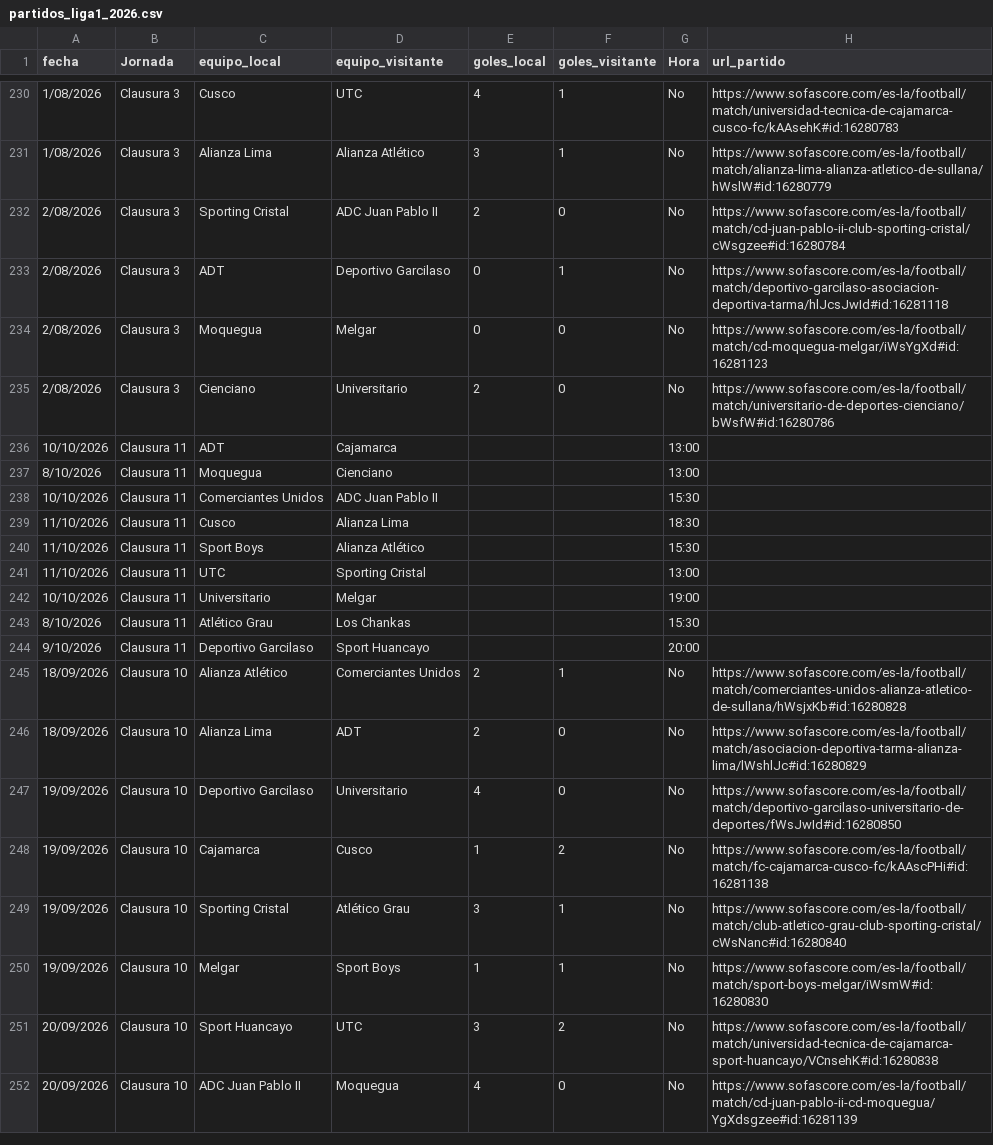
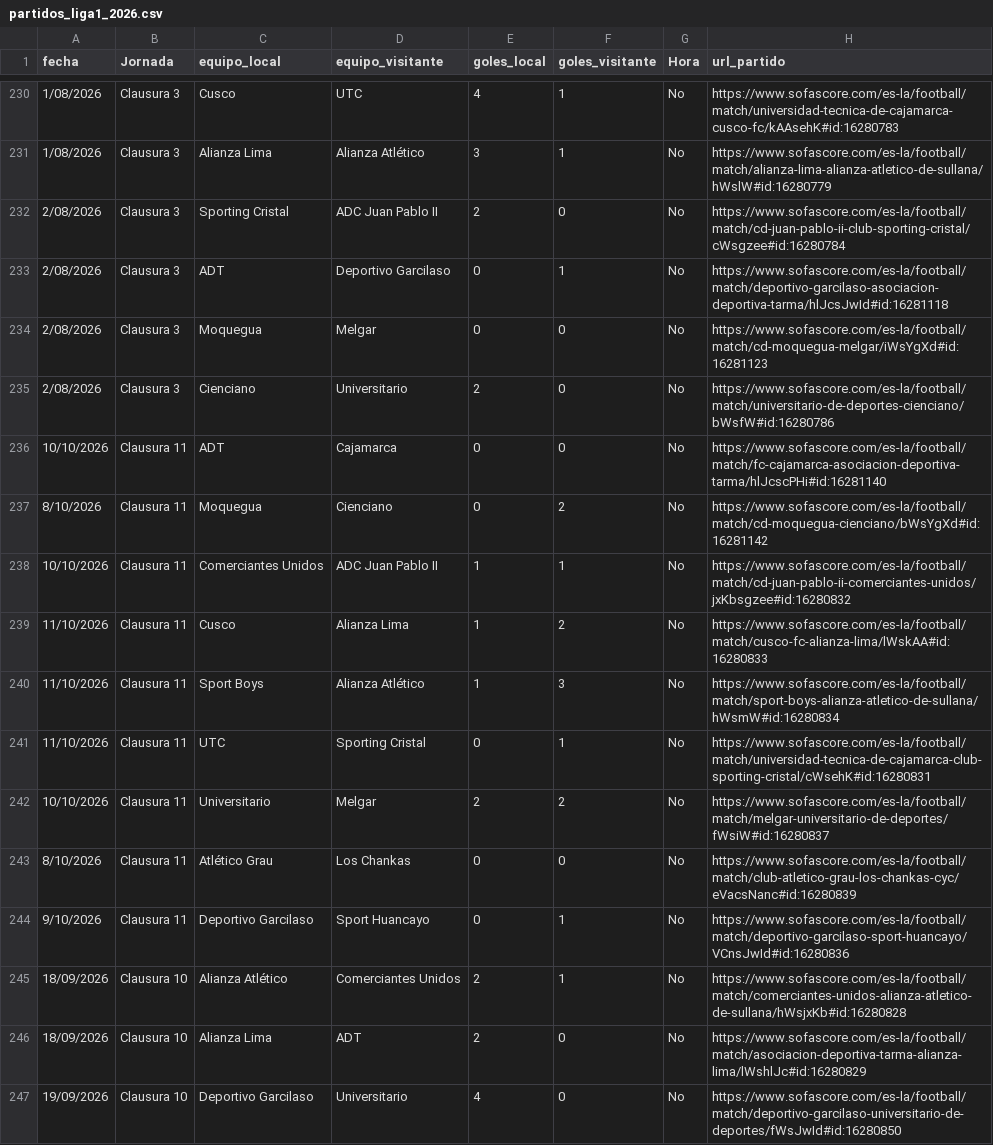
Before and after one commit to iJoseAntonio/ligas_futbol_predictor, a CSV file: back/data/partidos_liga1_2026.csv, drawn as a sheet; only a part is shown, gaps mark what is left out; the shorter side is filled out with more unchanged rows.

```diff
--- a/back/data/partidos_liga1_2026.csv
+++ b/back/data/partidos_liga1_2026.csv
@@ -235,11 +235,11 @@
 2/08/2026;Clausura 3;Cienciano;Universitario;2;0;No;https://www.sofascore.com/es-la/football/match/universitario-de-deportes-cienciano/bWsfW#id:16280786
-10/10/2026;Clausura 11;ADT;Cajamarca;;;13:00;
-8/10/2026;Clausura 11;Moquegua;Cienciano;;;13:00;
-10/10/2026;Clausura 11;Comerciantes Unidos;ADC Juan Pablo II;;;15:30;
-11/10/2026;Clausura 11;Cusco;Alianza Lima;;;18:30;
-11/10/2026;Clausura 11;Sport Boys;Alianza Atlético;;;15:30;
-11/10/2026;Clausura 11;UTC;Sporting Cristal;;;13:00;
-10/10/2026;Clausura 11;Universitario;Melgar;;;19:00;
-8/10/2026;Clausura 11;Atlético Grau;Los Chankas;;;15:30;
-9/10/2026;Clausura 11;Deportivo Garcilaso;Sport Huancayo;;;20:00;
+10/10/2026;Clausura 11;ADT;Cajamarca;0;0;No;https://www.sofascore.com/es-la/football/match/fc-cajamarca-asociacion-deportiva-tarma/hlJcscPHi#id:16281140
+8/10/2026;Clausura 11;Moquegua;Cienciano;0;2;No;https://www.sofascore.com/es-la/football/match/cd-moquegua-cienciano/bWsYgXd#id:16281142
+10/10/2026;Clausura 11;Comerciantes Unidos;ADC Juan Pablo II;1;1;No;https://www.sofascore.com/es-la/football/match/cd-juan-pablo-ii-comerciantes-unidos/jxKbsgzee#id:16280832
+11/10/2026;Clausura 11;Cusco;Alianza Lima;1;2;No;https://www.sofascore.com/es-la/football/match/cusco-fc-alianza-lima/lWskAA#id:16280833
+11/10/2026;Clausura 11;Sport Boys;Alianza Atlético;1;3;No;https://www.sofascore.com/es-la/football/match/sport-boys-alianza-atletico-de-sullana/hWsmW#id:16280834
+11/10/2026;Clausura 11;UTC;Sporting Cristal;0;1;No;https://www.sofascore.com/es-la/football/match/universidad-tecnica-de-cajamarca-club-sporting-cristal/cWsehK#id:16280831
+10/10/2026;Clausura 11;Universitario;Melgar;2;2;No;https://www.sofascore.com/es-la/football/match/melgar-universitario-de-deportes/fWsiW#id:16280837
+8/10/2026;Clausura 11;Atlético Grau;Los Chankas;0;0;No;https://www.sofascore.com/es-la/football/match/club-atletico-grau-los-chankas-cyc/eVacsNanc#id:16280839
+9/10/2026;Clausura 11;Deportivo Garcilaso;Sport Huancayo;0;1;No;https://www.sofascore.com/es-la/football/match/deportivo-garcilaso-sport-huancayo/VCnsJwId#id:16280836
 18/09/2026;Clausura 10;Alianza Atlético;Comerciantes Unidos;2;1;No;https://www.sofascore.com/es-la/football/match/comerciantes-unidos-alianza-atletico-de-sullana/hWsjxKb#id:16280828
```
Also changed, not shown: back/data/bd_liga1.csv, frontend/partidos_liga1_2026.csv, 1 other file.
